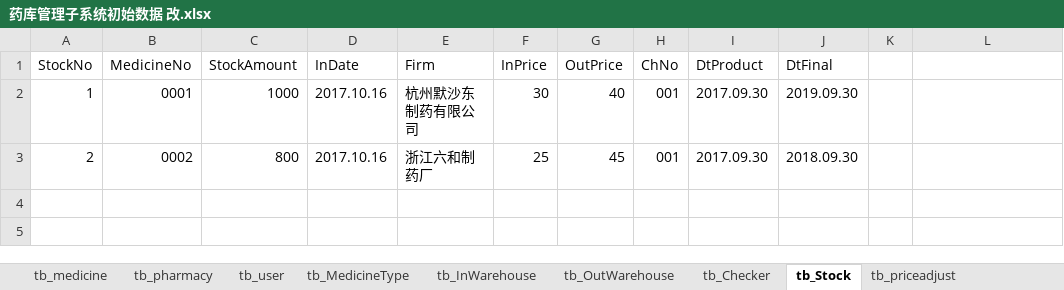
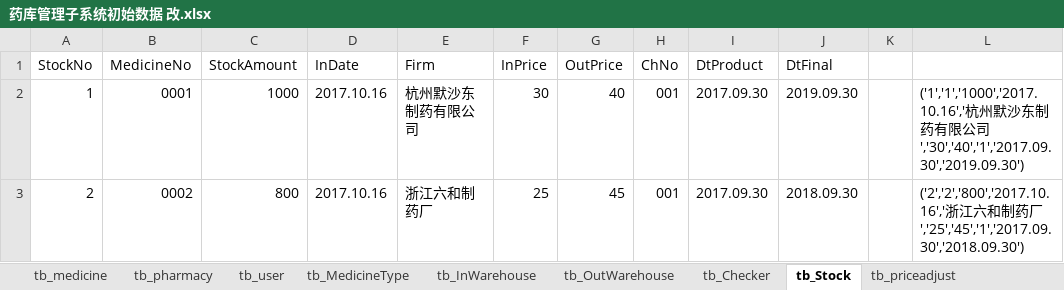
Before and after one commit to dmj158/DrugstorageMS, an Excel workbook: 数据库建立/药库管理子系统初始数据 改.xlsx, sheet tb_Stock, drawn as a sheet; values as stored, in another font and other column widths than the file's, no borders; the diff names each change by its address in the sheet, - before the commit and + after, or states it on an @@ line.

```diff
--- a/数据库建立/药库管理子系统初始数据 改.xlsx (sheet tb_Stock)
+++ b/数据库建立/药库管理子系统初始数据 改.xlsx (sheet tb_Stock)
-L2: (empty)
+L2: ('1','1','1000','2017.10.16','杭州默沙东制药有限公司','30','40','1','2017.09.30','2019.09.30')
-L3: (empty)
+L3: ('2','2','800','2017.10.16','浙江六和制药厂','25','45','1','2017.09.30','2018.09.30')
```
Also changed, not shown: sheet tb_medicine, sheet tb_user, sheet tb_MedicineType, sheet tb_Checker, sheet tb_priceadjust, sheet tb_OutWarehouse, 1 more sheet, 1 other file.
